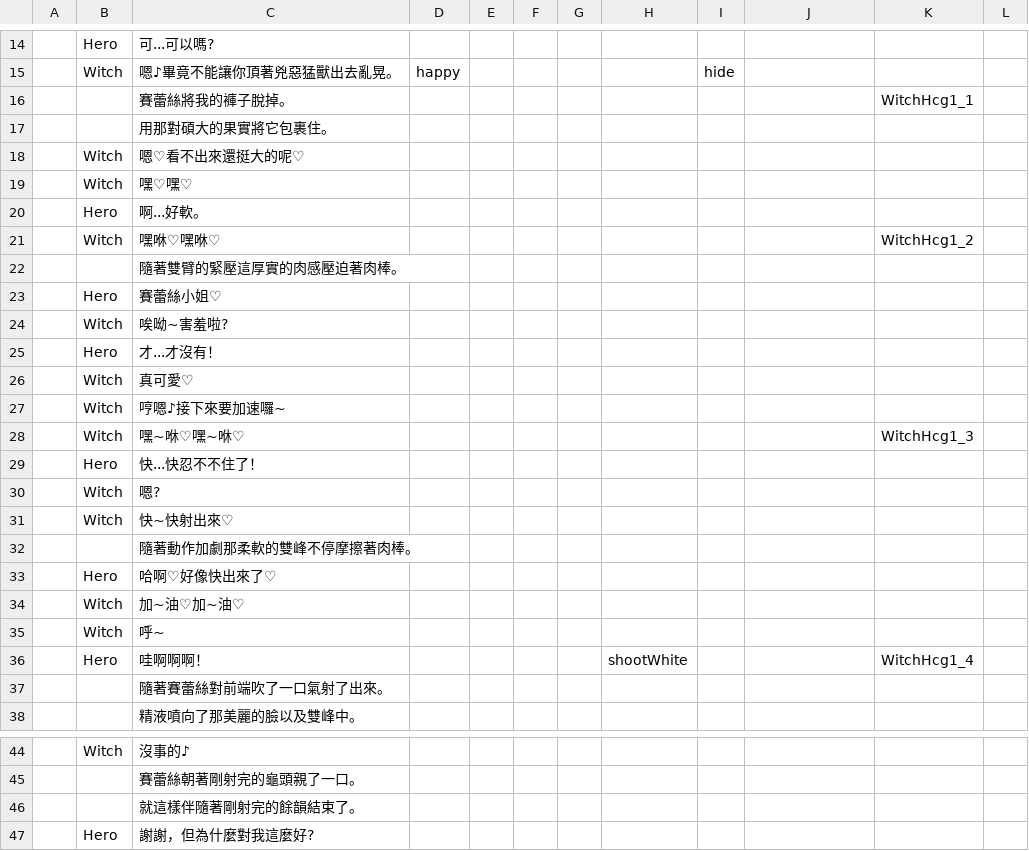
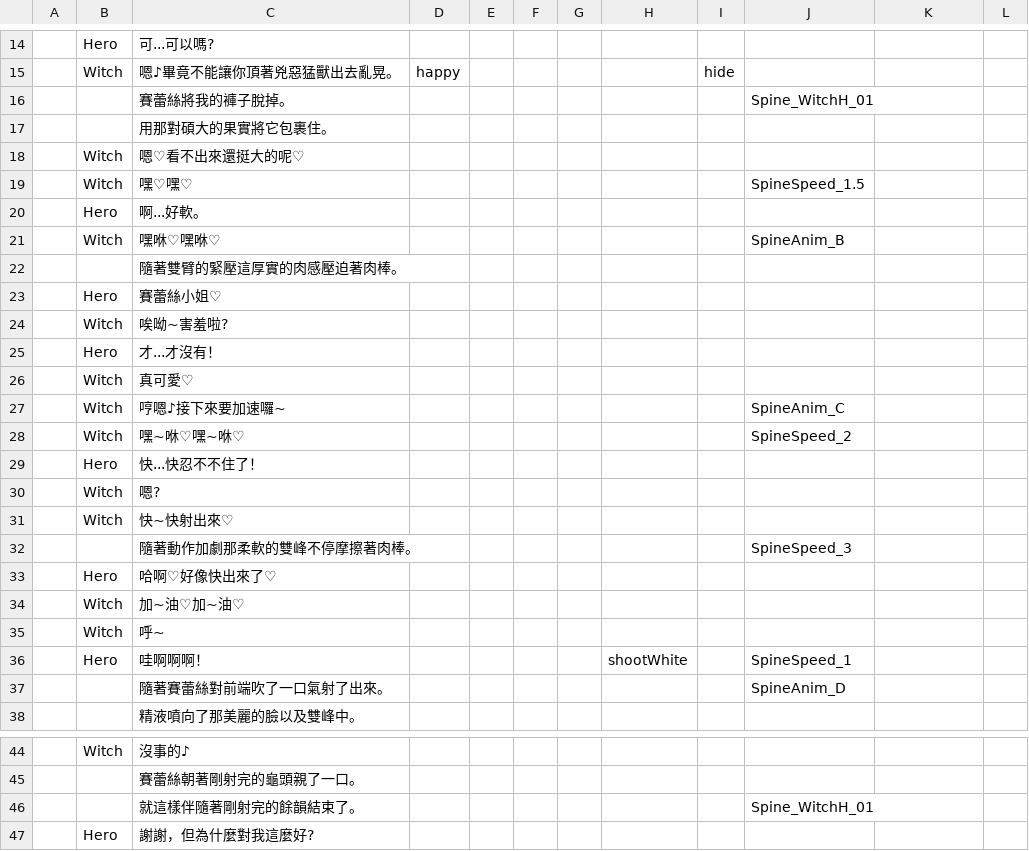
Before and after one commit to icepoleman/BattleDice, a CSV file: Assets/StreamingAssets/Dialogue/WitchH_1.csv, drawn as a sheet; only a part is shown, gaps mark what is left out; the diff names each change by its address in the sheet, - before the commit and + after, or states it on an @@ line.

```diff
--- a/Assets/StreamingAssets/Dialogue/WitchH_1.csv
+++ b/Assets/StreamingAssets/Dialogue/WitchH_1.csv
-J16: (empty)
+J16: Spine_WitchH_01
-K16: WitchHcg1_1
+K16: (empty)
-J19: (empty)
+J19: SpineSpeed_1.5
-J21: (empty)
+J21: SpineAnim_B
-K21: WitchHcg1_2
+K21: (empty)
-J27: (empty)
+J27: SpineAnim_C
-J28: (empty)
+J28: SpineSpeed_2
-K28: WitchHcg1_3
+K28: (empty)
-J32: (empty)
+J32: SpineSpeed_3
-J36: (empty)
+J36: SpineSpeed_1
-K36: WitchHcg1_4
+K36: (empty)
-J37: (empty)
+J37: SpineAnim_D
-J46: (empty)
+J46: Spine_WitchH_01
```
Also changed, not shown: 35 other files.
